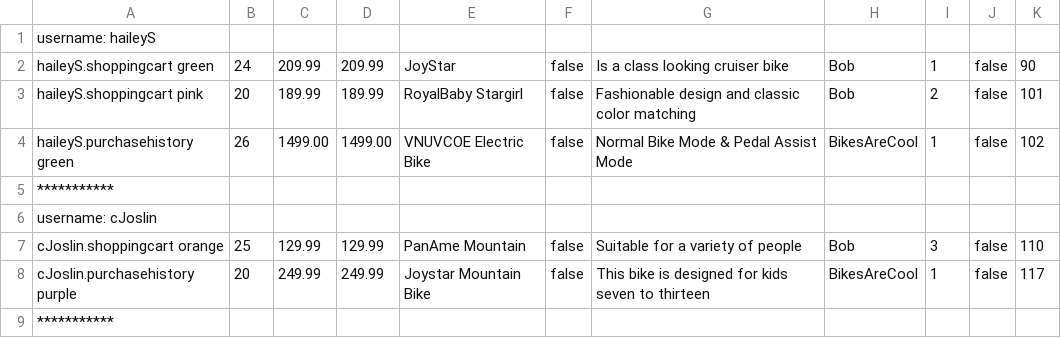
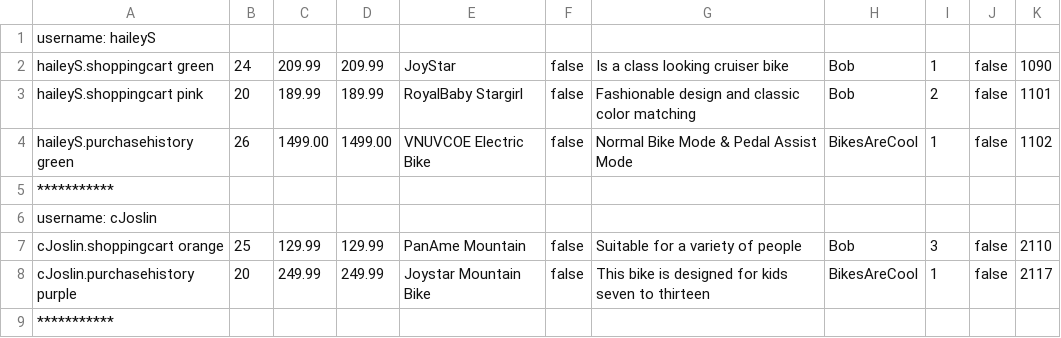
Before and after one commit to svenithalor/Project5, a CSV file: buyer.csv, drawn as a sheet.

```diff
--- a/buyer.csv
+++ b/buyer.csv
@@ -1,9 +1,9 @@
 username: haileyS
-haileyS.shoppingcart green,24,209.99,209.99,JoyStar,false, Is a class looking cruiser bike,Bob,1,false,90
-haileyS.shoppingcart pink,20,189.99,189.99,RoyalBaby Stargirl,false,Fashionable design and classic color matching,Bob,2,false,101
-haileyS.purchasehistory green,26,1499.00,1499.00,VNUVCOE Electric Bike,false,Normal Bike Mode & Pedal Assist Mode,BikesAreCool,1,false,102
+haileyS.shoppingcart green,24,209.99,209.99,JoyStar,false, Is a class looking cruiser bike,Bob,1,false,1090
+haileyS.shoppingcart pink,20,189.99,189.99,RoyalBaby Stargirl,false,Fashionable design and classic color matching,Bob,2,false,1101
+haileyS.purchasehistory green,26,1499.00,1499.00,VNUVCOE Electric Bike,false,Normal Bike Mode & Pedal Assist Mode,BikesAreCool,1,false,1102
 ***********
 username: cJoslin
-cJoslin.shoppingcart orange,25,129.99,129.99,PanAme Mountain,false,Suitable for a variety of people,Bob,3,false,110
-cJoslin.purchasehistory purple,20,249.99,249.99,Joystar Mountain Bike,false,This bike is designed for kids seven to thirteen,BikesAreCool,1,false,117
+cJoslin.shoppingcart orange,25,129.99,129.99,PanAme Mountain,false,Suitable for a variety of people,Bob,3,false,2110
+cJoslin.purchasehistory purple,20,249.99,249.99,Joystar Mountain Bike,false,This bike is designed for kids seven to thirteen,BikesAreCool,1,false,2117
 ***********
```
Also changed, not shown: seller.csv.
